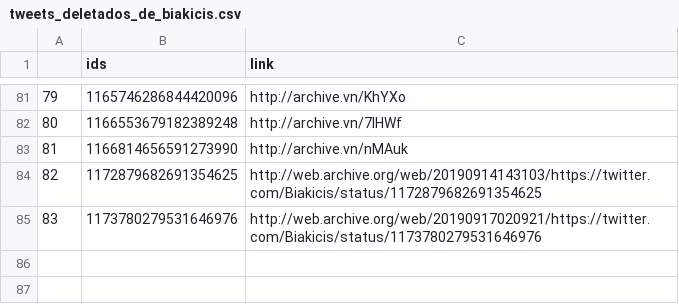
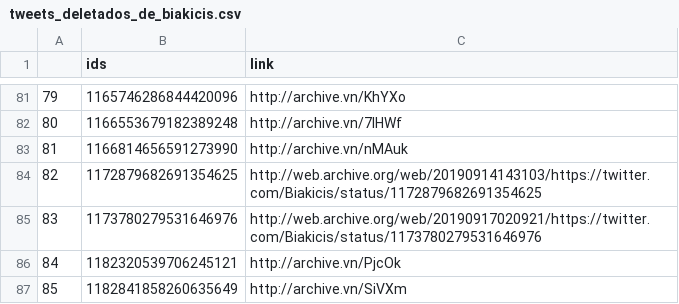
Before and after one commit to projeto7c0/7c0-core, a CSV file: csv/tweets_deletados_de_biakicis.csv, drawn as a sheet; only a part is shown, gaps mark what is left out; the diff names each change by its address in the sheet, - before the commit and + after, or states it on an @@ line.

```diff
--- a/csv/tweets_deletados_de_biakicis.csv
+++ b/csv/tweets_deletados_de_biakicis.csv
+row 86: 84 | 1182320539706245121 | http://archive.vn/PjcOk
+row 87: 85 | 1182841858260635649 | http://archive.vn/SiVXm
```
Also changed, not shown: csv/tweets_deletados_de_afonsoflorence.csv, csv/tweets_deletados_de_boscosaraiva.csv, 3 other files.
